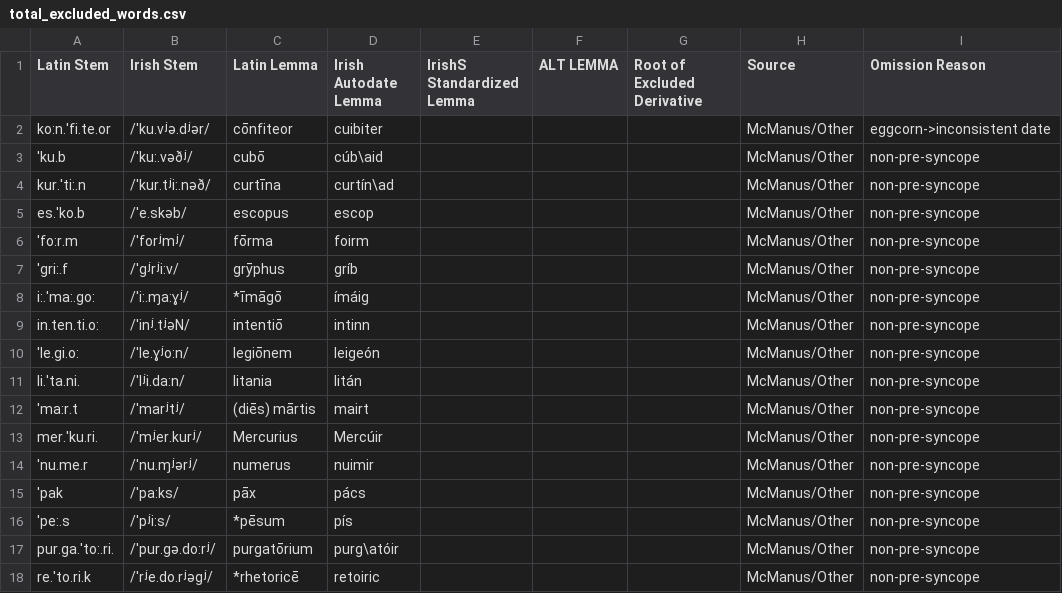
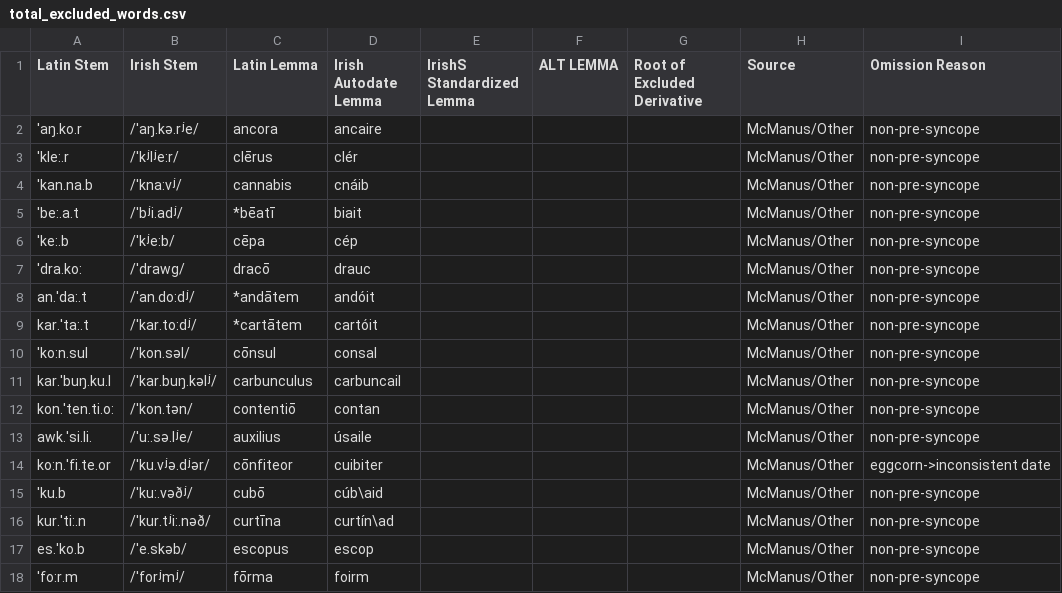
Before and after one commit to bowersd/lat2sgaLoans, a CSV file: monteCarlo/total_excluded_words.csv, drawn as a sheet; only a part is shown; the shorter side is filled out with more unchanged rows; the diff names each change by its address in the sheet, - before the commit and + after, or states it on an @@ line.

Commit message:
moved last collection of potentially post-syncope McManian loans to exclusion list

```diff
--- a/monteCarlo/total_excluded_words.csv
+++ b/monteCarlo/total_excluded_words.csv
+row 2: 'aŋ.ko.r | /ˈaŋ.kə.rʲe/ | ancora | ancaire |  |  |  | McManus/Other | non-pre-syncope
+row 3: 'kle:.r | /ˈkʲlʲe:r/ | clērus | clér |  |  |  | McManus/Other | non-pre-syncope
+row 4: 'kan.na.b | /ˈkna:vʲ/ | cannabis | cnáib |  |  |  | McManus/Other | non-pre-syncope
+row 5: 'be:.a.t | /ˈbʲi.adʲ/ | *bēatī | biait |  |  |  | McManus/Other | non-pre-syncope
+row 6: ˈke:.b | /'kʲe:b/ | cēpa | cép |  |  |  | McManus/Other | non-pre-syncope
+row 7: 'dra.ko: | /ˈdrawg/ | dracō | drauc |  |  |  | McManus/Other | non-pre-syncope
+row 8: an.'da:.t | /ˈan.do:dʲ/ | *andātem | andóit |  |  |  | McManus/Other | non-pre-syncope
+row 9: kar.'ta:.t | /ˈkar.to:dʲ/ | *cartātem | cartóit |  |  |  | McManus/Other | non-pre-syncope
+row 10: 'ko:n.sul | /ˈkon.səl/ | cōnsul | consal |  |  |  | McManus/Other | non-pre-syncope
+row 11: kar.'buŋ.ku.l | /ˈkar.buŋ.kəlʲ/ | carbunculus | carbuncail |  |  |  | McManus/Other | non-pre-syncope
+row 12: kon.'ten.ti.o: | /ˈkon.tən/ | contentiō | contan |  |  |  | McManus/Other | non-pre-syncope
+row 13: awk.ˈsi.li. | /ˈu:.sə.lʲe/ | auxilius | úsaile |  |  |  | McManus/Other | non-pre-syncope
```
Also changed, not shown: monteCarlo/autodate_input_clean.csv.
